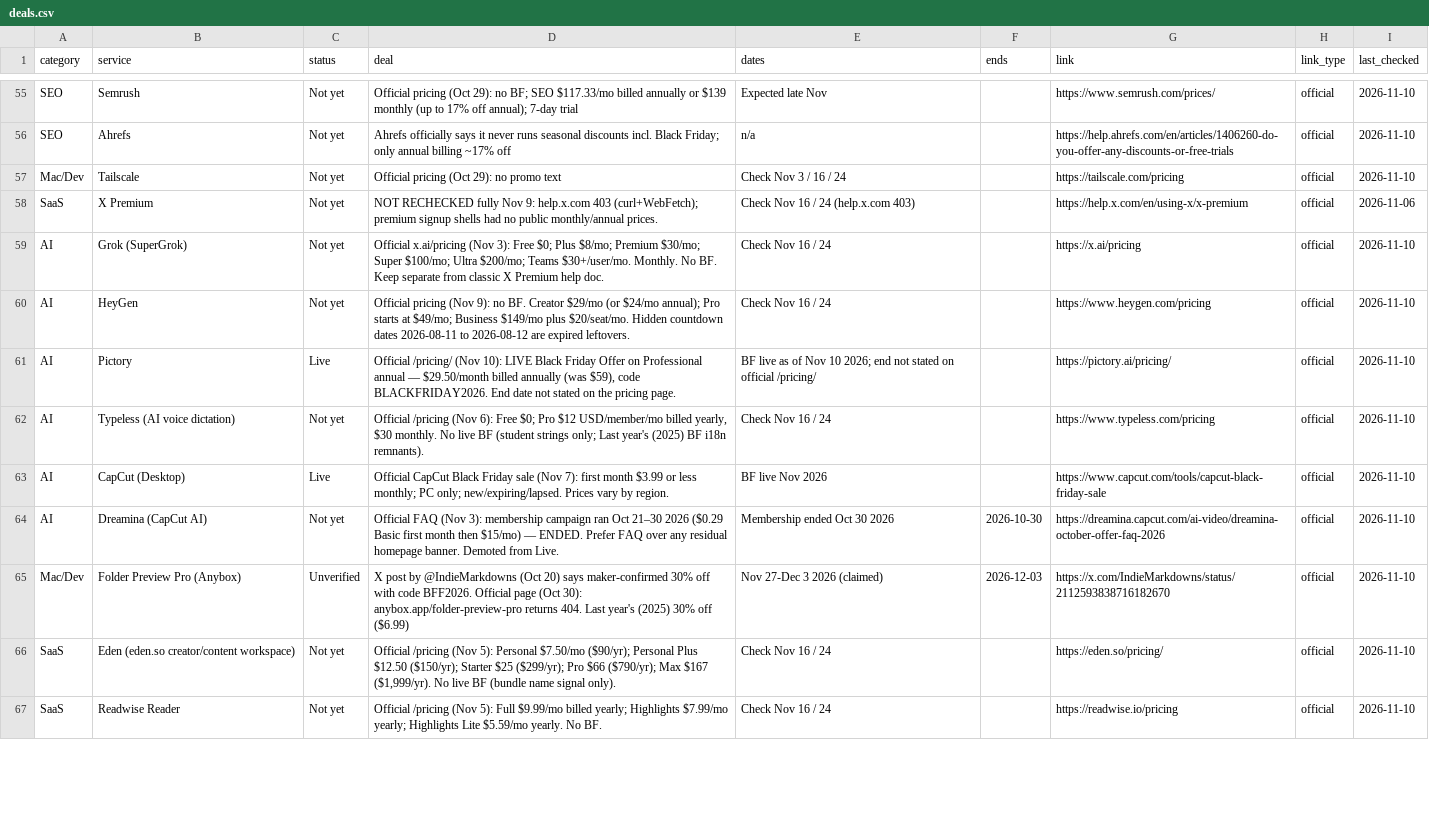
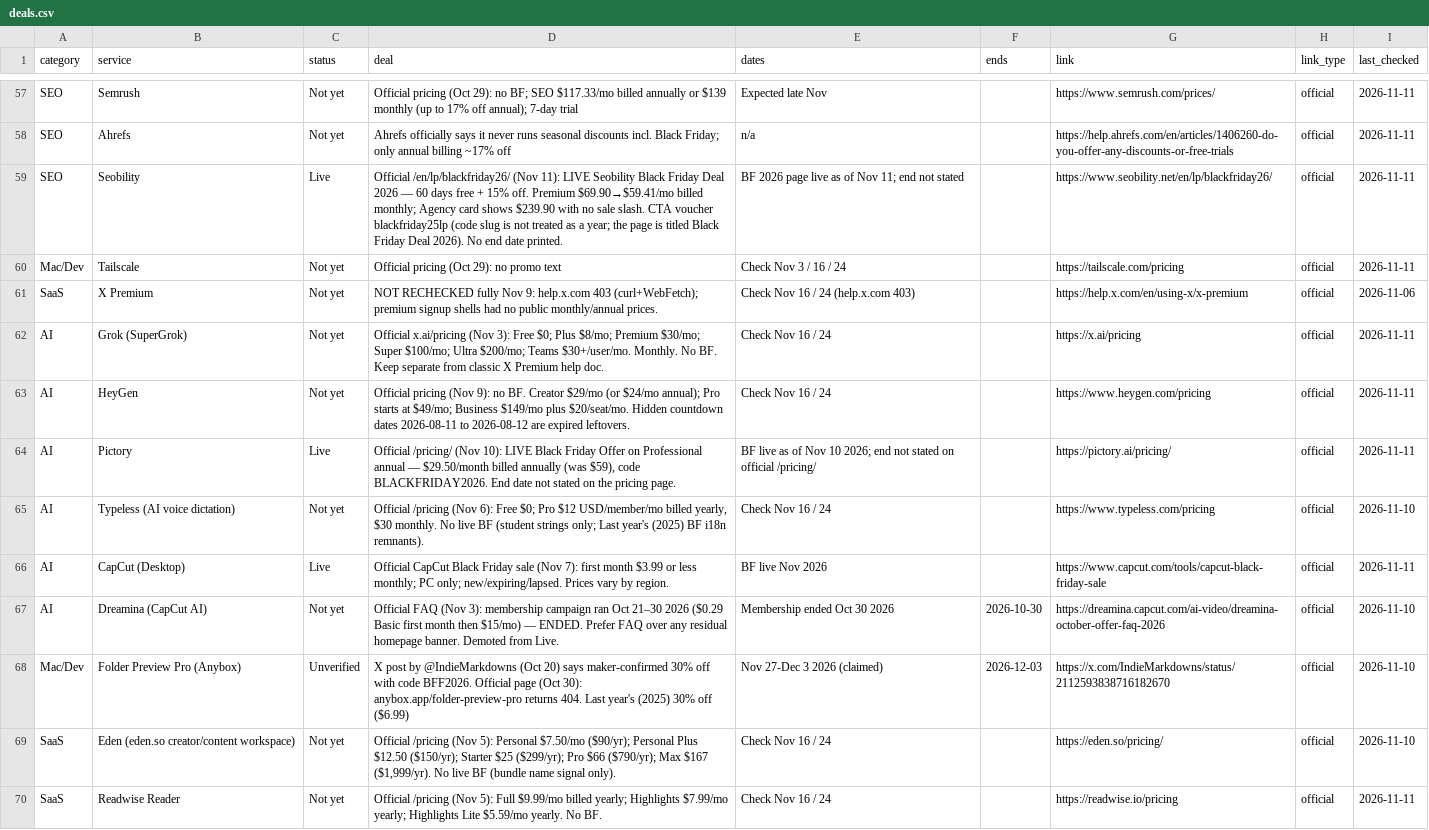
Before and after one commit to thoughtcook/verified-black-friday, a CSV file: data/deals.csv, drawn as a sheet; only a part is shown, gaps mark what is left out; addresses are those after the commit; the diff covers the shown part only; the diff names each change by its address in the sheet, - before the commit and + after, or states it on an @@ line.

Commit message:
2026-11-11 Wednesday quick check: PureVPN better; Thrive Themes, OptinMonster, Seobility Live; TradingView announced; Scalenut worse
Also record Rank Math readable USD sale prices, extend Picmal to Dec 1, label Smooth Recorder as Black Friday at the same $19, and reject Shadowsocks/Astrill/personal notes in validate.py.

```diff
--- a/data/deals.csv
+++ b/data/deals.csv
-I57:I58 (last_checked): 2026-11-10
+I57:I58 (last_checked): 2026-11-11
+row 59: SEO | Seobility | Live | Official /en/lp/blackfriday26/ (Nov 11): LIVE Seobility Black Friday Deal 2026 — 60 days free + 15% off. Premium $69.90→$59.41/mo billed monthly; Agency card shows $239.90 with no sale slash. CTA voucher blackfriday25lp (code slug is not treated as a year; the page is titled Black Friday Deal 2026). No end date printed. | BF 2026 page live as of Nov 11; end not stated |  | https://www.seobility.net/en/lp/blackfriday26/ | official | 2026-11-11
-I60 (last_checked): 2026-11-10
+I60 (last_checked): 2026-11-11
-I62:I64 (last_checked): 2026-11-10
+I62:I64 (last_checked): 2026-11-11
-I66 (last_checked): 2026-11-10
+I66 (last_checked): 2026-11-11
-I70 (last_checked): 2026-11-10
+I70 (last_checked): 2026-11-11
```
Also changed, not shown: 3 added rows and 91 edited cells elsewhere in this file, 7 other files.
